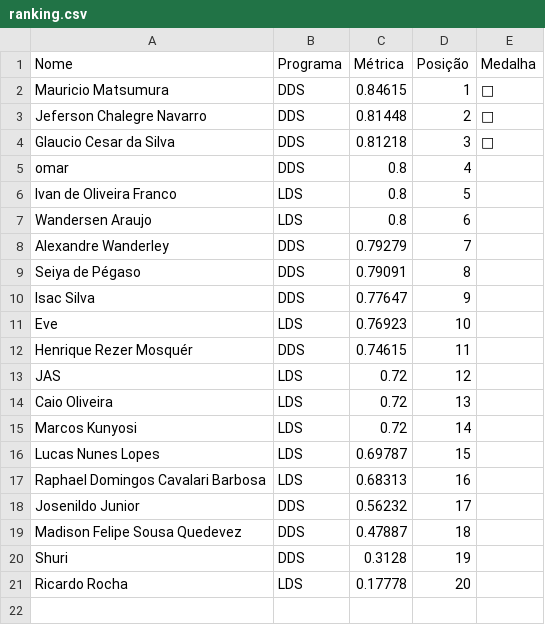
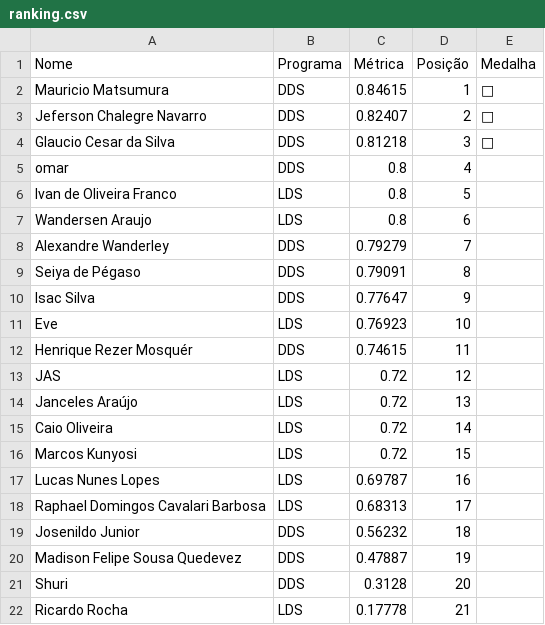
Before and after one commit to gitflai/ranking, a CSV file: ranking.csv, drawn as a sheet.

```diff
--- a/ranking.csv
+++ b/ranking.csv
@@ -2,3 +2,3 @@ Nome,Programa,Métrica,Posição,Medalha
 Mauricio Matsumura,DDS,0.84615,1,🥇
-Jeferson Chalegre Navarro,DDS,0.81448,2,🥈
+Jeferson Chalegre Navarro,DDS,0.82407,2,🥈
 Glaucio Cesar da Silva,DDS,0.81218,3,🥉
@@ -13,9 +13,10 @@ Henrique Rezer Mosquér,DDS,0.74615,11,
 JAS,LDS,0.72,12,
-Caio Oliveira,LDS,0.72,13,
-Marcos Kunyosi,LDS,0.72,14,
-Lucas Nunes Lopes,LDS,0.69787,15,
-Raphael Domingos Cavalari Barbosa,LDS,0.68313,16,
-Josenildo Junior,DDS,0.56232,17,
-Madison Felipe Sousa Quedevez,DDS,0.47887,18,
-Shuri,DDS,0.3128,19,
-Ricardo Rocha,LDS,0.17778,20,
+Janceles Araújo,LDS,0.72,13,
+Caio Oliveira,LDS,0.72,14,
+Marcos Kunyosi,LDS,0.72,15,
+Lucas Nunes Lopes,LDS,0.69787,16,
+Raphael Domingos Cavalari Barbosa,LDS,0.68313,17,
+Josenildo Junior,DDS,0.56232,18,
+Madison Felipe Sousa Quedevez,DDS,0.47887,19,
+Shuri,DDS,0.3128,20,
+Ricardo Rocha,LDS,0.17778,21,
```
Also changed, not shown: submissoes.csv.
